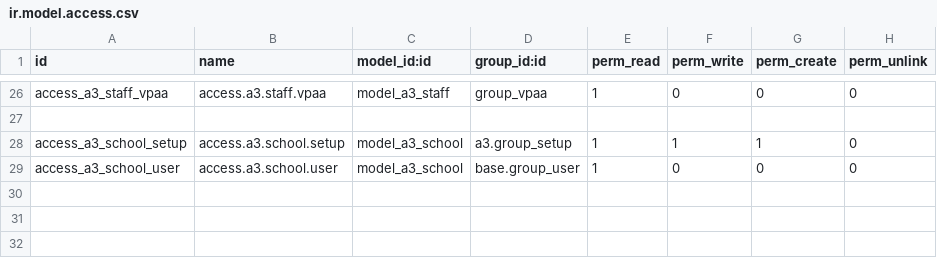
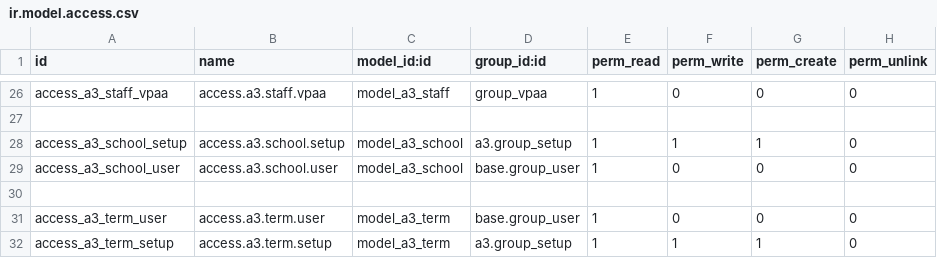
Before and after one commit to oiraqi/academix, a CSV file: a3/security/ir.model.access.csv, drawn as a sheet; only a part is shown, gaps mark what is left out; the diff names each change by its address in the sheet, - before the commit and + after, or states it on an @@ line.

```diff
--- a/a3/security/ir.model.access.csv
+++ b/a3/security/ir.model.access.csv
+row 30: (empty)
+row 31: access_a3_term_user | access.a3.term.user | model_a3_term | base.group_user | 1 | 0 | 0 | 0
+row 32: access_a3_term_setup | access.a3.term.setup | model_a3_term | a3.group_setup | 1 | 1 | 1 | 0
```
Also changed, not shown: 3 other files.
